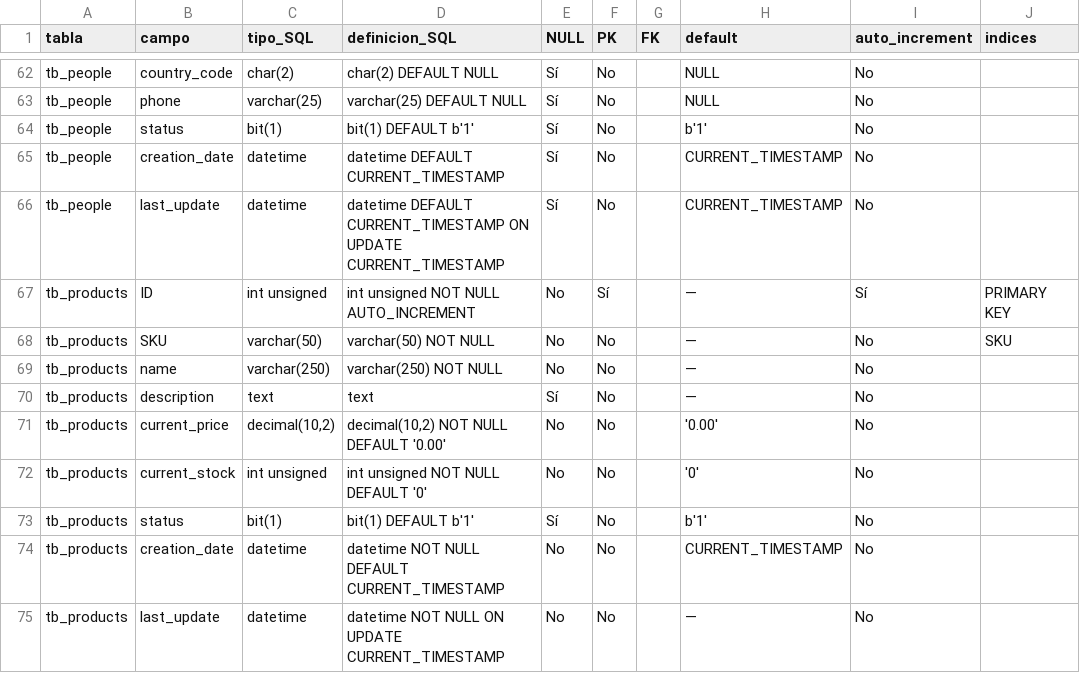
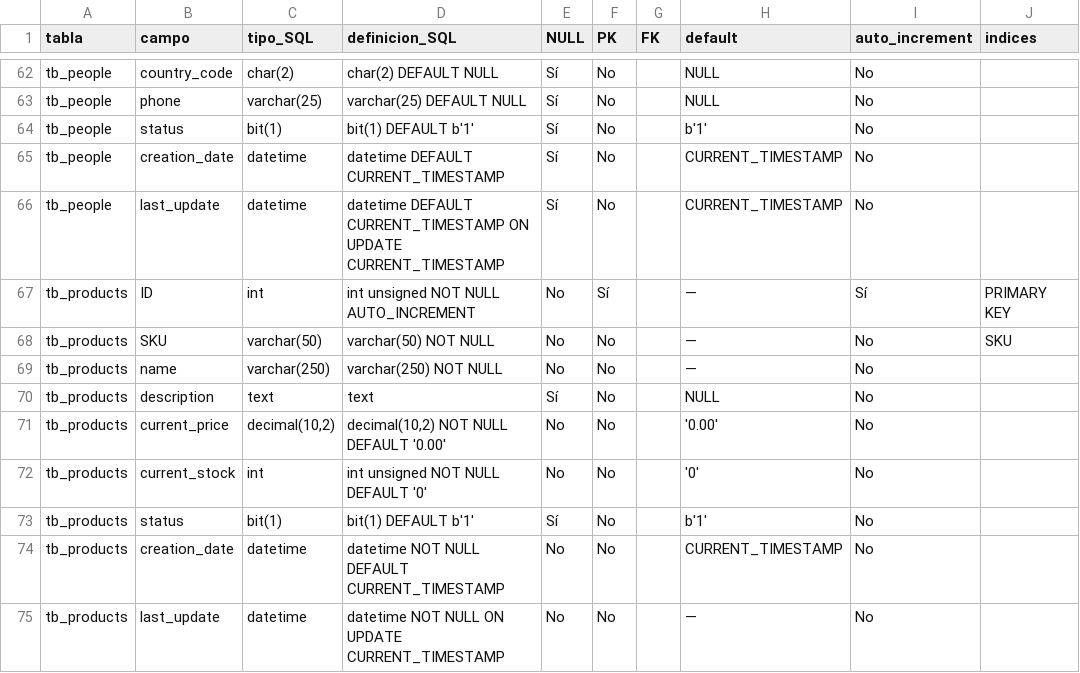
Before and after one commit to xluiscm/Practicas_BDN_240343, a CSV file: Practica03/diccionario/campos.csv, drawn as a sheet; only a part is shown, gaps mark what is left out; the diff covers the shown part only.

```diff
--- a/Practica03/diccionario/campos.csv
+++ b/Practica03/diccionario/campos.csv
@@ -66,8 +66,8 @@
 "tb_people","last_update","datetime","datetime DEFAULT CURRENT_TIMESTAMP ON UPDATE CURRENT_TIMESTAMP","Sí","No","","CURRENT_TIMESTAMP","No",""
-"tb_products","ID","int unsigned","int unsigned NOT NULL AUTO_INCREMENT","No","Sí","","—","Sí","PRIMARY KEY"
+"tb_products","ID","int","int unsigned NOT NULL AUTO_INCREMENT","No","Sí","","—","Sí","PRIMARY KEY"
 "tb_products","SKU","varchar(50)","varchar(50) NOT NULL","No","No","","—","No","SKU"
 "tb_products","name","varchar(250)","varchar(250) NOT NULL","No","No","","—","No",""
-"tb_products","description","text","text","Sí","No","","—","No",""
+"tb_products","description","text","text","Sí","No","","NULL","No",""
 "tb_products","current_price","decimal(10,2)","decimal(10,2) NOT NULL DEFAULT '0.00'","No","No","","'0.00'","No",""
-"tb_products","current_stock","int unsigned","int unsigned NOT NULL DEFAULT '0'","No","No","","'0'","No",""
+"tb_products","current_stock","int","int unsigned NOT NULL DEFAULT '0'","No","No","","'0'","No",""
 "tb_products","status","bit(1)","bit(1) DEFAULT b'1'","Sí","No","","b'1'","No",""
```
Also changed, not shown: 121 edited cells elsewhere in this file, 50 other files.
